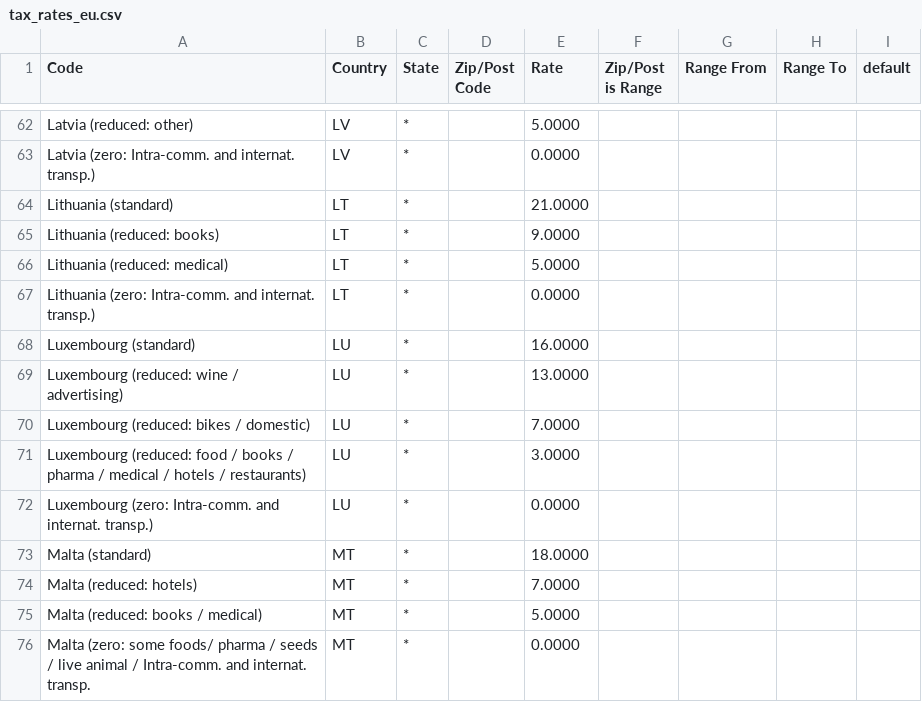
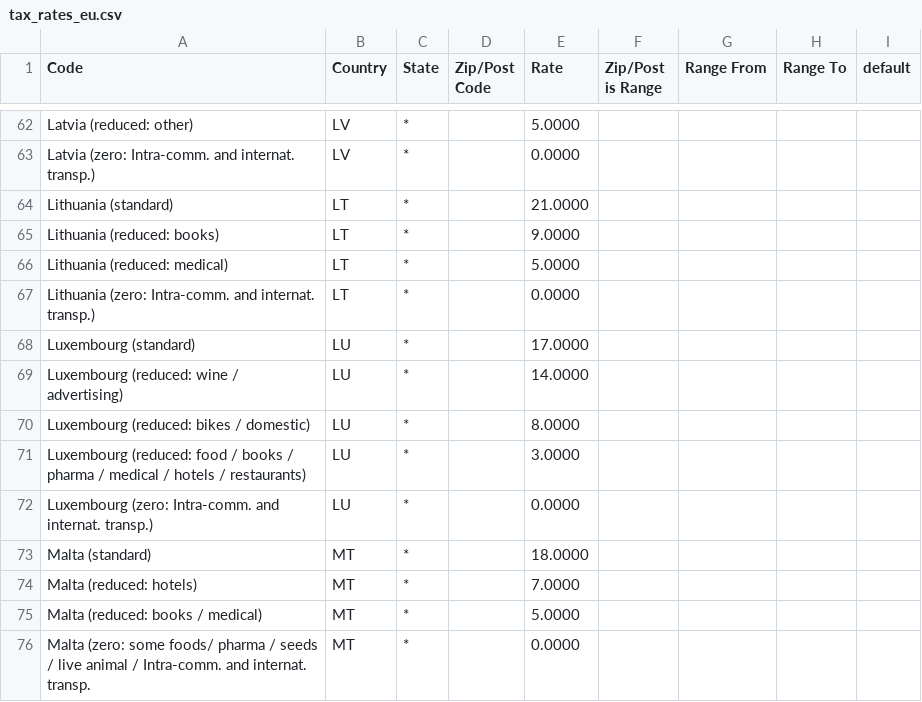
Before and after one commit to yireo/Magento_EU_Tax_Rates, a CSV file: tax_rates_eu.csv, drawn as a sheet; only a part is shown, gaps mark what is left out.

Commit message:
Applied diff from file tax_rates_eu_2024-01-01.diff

```diff
--- a/tax_rates_eu.csv
+++ b/tax_rates_eu.csv
@@ -67,5 +67,5 @@
 "Lithuania (zero: Intra-comm. and internat. transp.)","LT","*","","0.0000","","","",""
-"Luxembourg (standard)","LU","*","","16.0000","","","",""
-"Luxembourg (reduced: wine / advertising)","LU","*","","13.0000","","","",""
-"Luxembourg (reduced: bikes / domestic)","LU","*","","7.0000","","","",""
+"Luxembourg (standard)","LU","*","","17.0000","","","",""
+"Luxembourg (reduced: wine / advertising)","LU","*","","14.0000","","","",""
+"Luxembourg (reduced: bikes / domestic)","LU","*","","8.0000","","","",""
 "Luxembourg (reduced: food / books / pharma / medical / hotels / restaurants)","LU","*","","3.0000","","","",""
```
